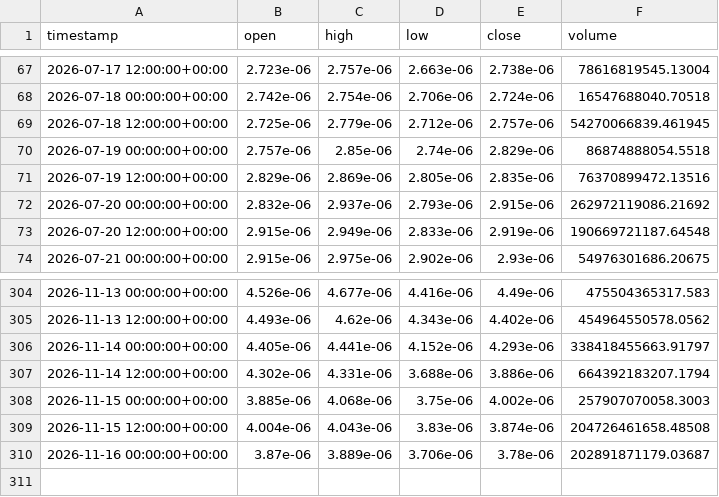
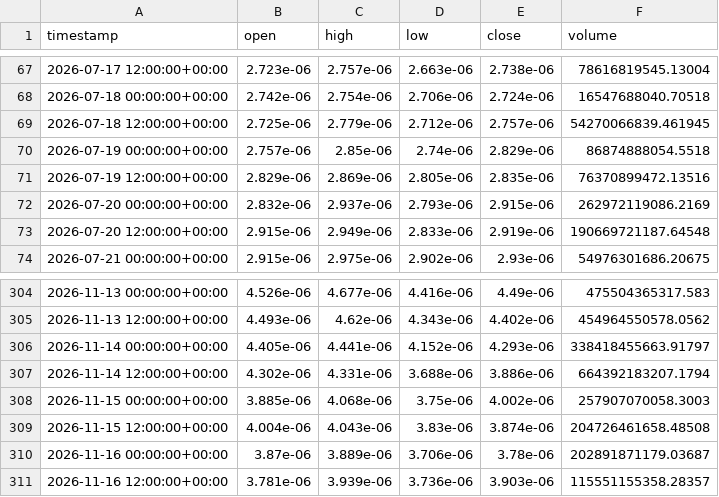
Before and after one commit to jcbusti-stack/Trading-nicabot, a CSV file: datos_velas/PEPE_USD_12h.csv, drawn as a sheet; only a part is shown, gaps mark what is left out.

```diff
--- a/datos_velas/PEPE_USD_12h.csv
+++ b/datos_velas/PEPE_USD_12h.csv
@@ -71,3 +71,3 @@ timestamp,open,high,low,close,volume
 2026-07-19 12:00:00+00:00,2.829e-06,2.869e-06,2.805e-06,2.835e-06,76370899472.13516
-2026-07-20 00:00:00+00:00,2.832e-06,2.937e-06,2.793e-06,2.915e-06,262972119086.21692
+2026-07-20 00:00:00+00:00,2.832e-06,2.937e-06,2.793e-06,2.915e-06,262972119086.2169
 2026-07-20 12:00:00+00:00,2.915e-06,2.949e-06,2.833e-06,2.919e-06,190669721187.64548
@@ -310 +310,2 @@ timestamp,open,high,low,close,volume
 2026-11-16 00:00:00+00:00,3.87e-06,3.889e-06,3.706e-06,3.78e-06,202891871179.03687
+2026-11-16 12:00:00+00:00,3.781e-06,3.939e-06,3.736e-06,3.903e-06,115551155358.28357
```
Also changed, not shown: datos_velas/ADA_USD_12h.csv, datos_velas/BONK_USD_12h.csv, 12 other files.
